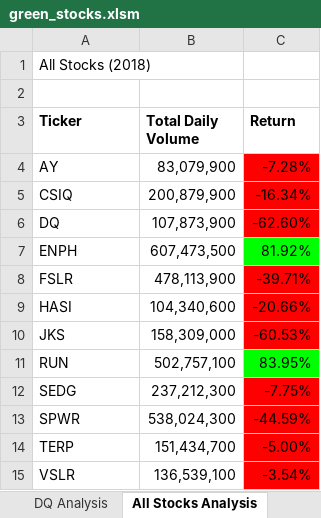
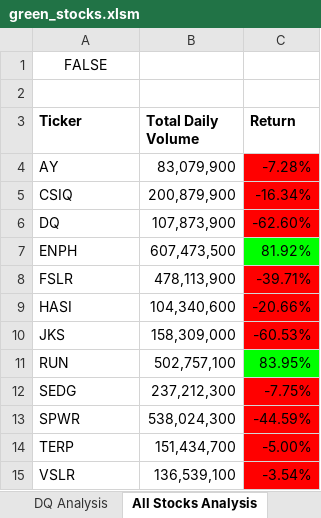
Before and after one commit to jereediv/stock-analysis, an Excel workbook: green_stocks.xlsm, sheet All Stocks Analysis, drawn as a sheet; values as stored, in another font and other column widths than the file's, no borders; charts and pictures not drawn; the diff names each change by its address in the sheet, - before the commit and + after, or states it on an @@ line.

Commit message:
Added buttons and yearValue

```diff
--- a/green_stocks.xlsm (sheet All Stocks Analysis)
+++ b/green_stocks.xlsm (sheet All Stocks Analysis)
-A1 (Ticker): All Stocks (2018)
+A1 (Ticker): FALSE
-A1 alignment: left
+A1 alignment: center
```
Also changed, not shown: sheet 2017, charts or pictures.
